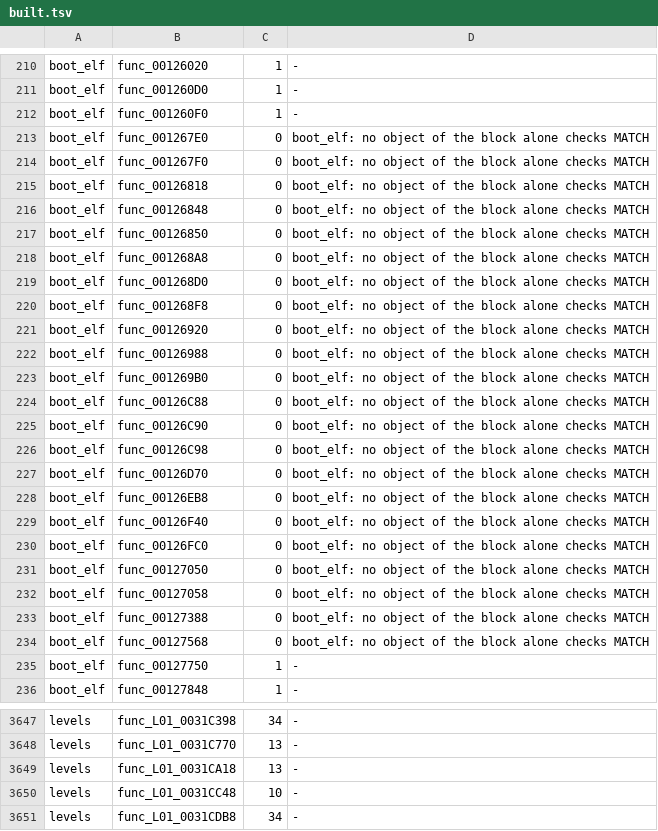
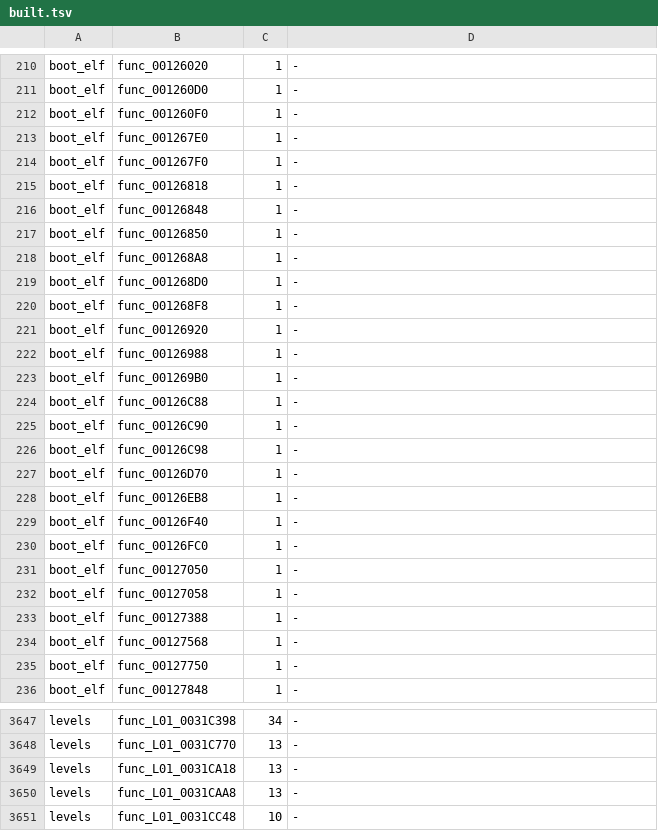
Before and after one commit to OpenRAC/rac3-decomp, a TSV file: config/us/built.tsv, drawn as a sheet; only a part is shown, gaps mark what is left out; the shorter side is filled out with more unchanged rows; the diff covers the shown part only.

Commit message:
chore(progress): reports and NTSC-U carry after func_003C1AE0 / func_003C1728
tools/progress.py --write and tools/carry_us.sh (JOBS=16): both functions are C in config/us/map.tsv; no built.tsv row went from 1 to 0.

```diff
--- a/config/us/built.tsv
+++ b/config/us/built.tsv
@@ -212,24 +212,24 @@ boot_elf	func_001260D0	1	-
 boot_elf	func_001260F0	1	-
-boot_elf	func_001267E0	0	boot_elf: no object of the block alone checks MATCH
-boot_elf	func_001267F0	0	boot_elf: no object of the block alone checks MATCH
-boot_elf	func_00126818	0	boot_elf: no object of the block alone checks MATCH
-boot_elf	func_00126848	0	boot_elf: no object of the block alone checks MATCH
-boot_elf	func_00126850	0	boot_elf: no object of the block alone checks MATCH
-boot_elf	func_001268A8	0	boot_elf: no object of the block alone checks MATCH
-boot_elf	func_001268D0	0	boot_elf: no object of the block alone checks MATCH
-boot_elf	func_001268F8	0	boot_elf: no object of the block alone checks MATCH
-boot_elf	func_00126920	0	boot_elf: no object of the block alone checks MATCH
-boot_elf	func_00126988	0	boot_elf: no object of the block alone checks MATCH
-boot_elf	func_001269B0	0	boot_elf: no object of the block alone checks MATCH
-boot_elf	func_00126C88	0	boot_elf: no object of the block alone checks MATCH
-boot_elf	func_00126C90	0	boot_elf: no object of the block alone checks MATCH
-boot_elf	func_00126C98	0	boot_elf: no object of the block alone checks MATCH
-boot_elf	func_00126D70	0	boot_elf: no object of the block alone checks MATCH
-boot_elf	func_00126EB8	0	boot_elf: no object of the block alone checks MATCH
-boot_elf	func_00126F40	0	boot_elf: no object of the block alone checks MATCH
-boot_elf	func_00126FC0	0	boot_elf: no object of the block alone checks MATCH
-boot_elf	func_00127050	0	boot_elf: no object of the block alone checks MATCH
-boot_elf	func_00127058	0	boot_elf: no object of the block alone checks MATCH
-boot_elf	func_00127388	0	boot_elf: no object of the block alone checks MATCH
-boot_elf	func_00127568	0	boot_elf: no object of the block alone checks MATCH
+boot_elf	func_001267E0	1	-
+boot_elf	func_001267F0	1	-
+boot_elf	func_00126818	1	-
+boot_elf	func_00126848	1	-
+boot_elf	func_00126850	1	-
+boot_elf	func_001268A8	1	-
+boot_elf	func_001268D0	1	-
+boot_elf	func_001268F8	1	-
+boot_elf	func_00126920	1	-
+boot_elf	func_00126988	1	-
+boot_elf	func_001269B0	1	-
+boot_elf	func_00126C88	1	-
+boot_elf	func_00126C90	1	-
+boot_elf	func_00126C98	1	-
+boot_elf	func_00126D70	1	-
+boot_elf	func_00126EB8	1	-
+boot_elf	func_00126F40	1	-
+boot_elf	func_00126FC0	1	-
+boot_elf	func_00127050	1	-
+boot_elf	func_00127058	1	-
+boot_elf	func_00127388	1	-
+boot_elf	func_00127568	1	-
 boot_elf	func_00127750	1	-
@@ -3649,2 +3649,3 @@ levels	func_L01_0031C770	13	-
 levels	func_L01_0031CA18	13	-
+levels	func_L01_0031CAA8	13	-
 levels	func_L01_0031CC48	10	-
```
Also changed, not shown: 12 added rows and 32 edited cells elsewhere in this file, 3 other files.
